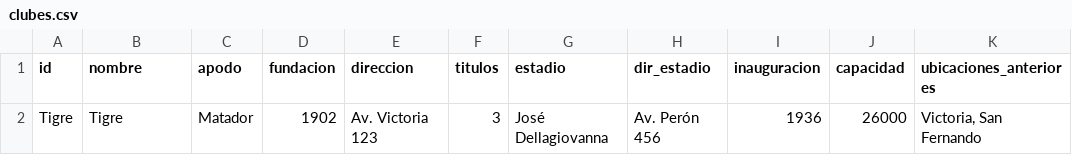
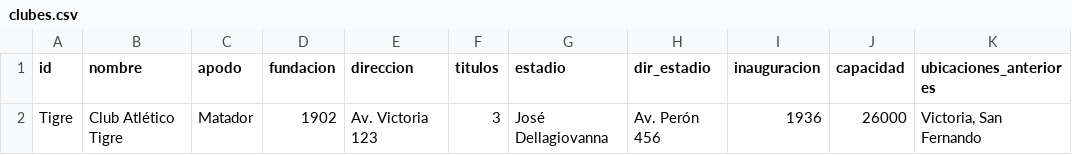
Before and after one commit to globopedia/Lubs, a CSV file: clubes.csv, drawn as a sheet; only a part is shown; the diff names each change by its address in the sheet, - before the commit and + after, or states it on an @@ line.

Commit message:
Update clubes.csv

```diff
--- a/clubes.csv
+++ b/clubes.csv
-B2 (nombre): Tigre
+B2 (nombre): Club Atlético Tigre
```
